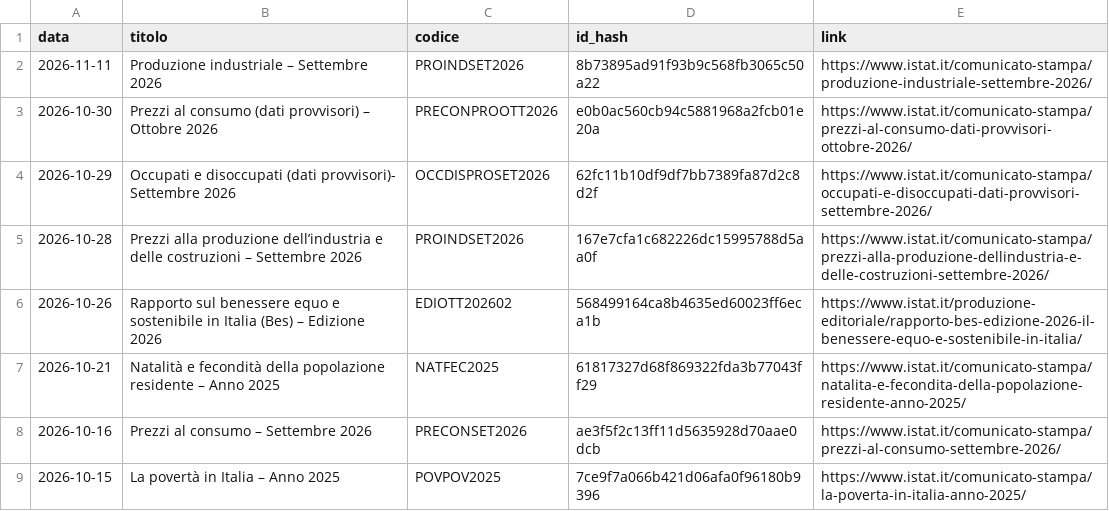
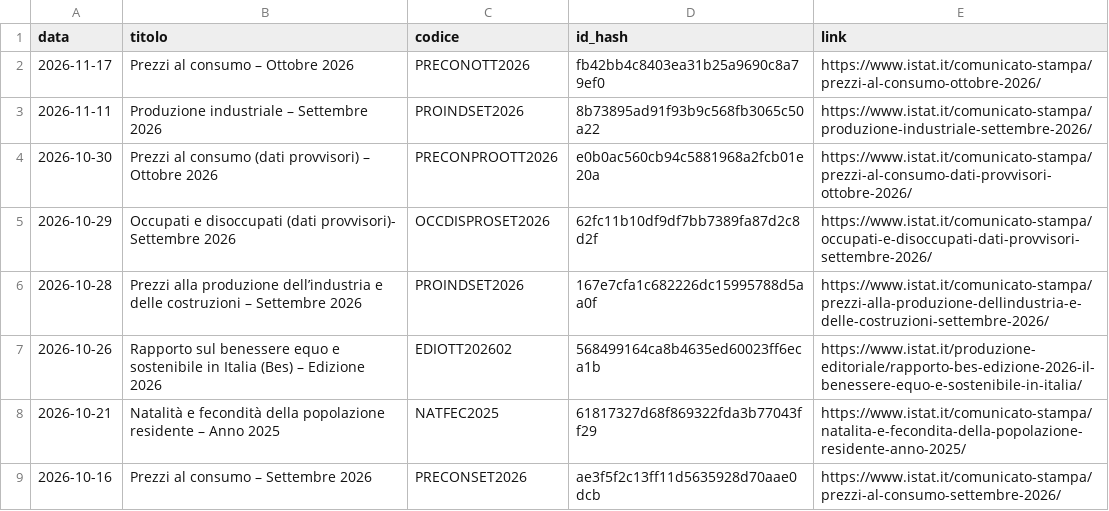
Before and after one commit to patrunomeister/IstatPressReleases, a CSV file: rss_latest_hash_output.csv, drawn as a sheet; only a part is shown; the shorter side is filled out with more unchanged rows; the diff names each change by its address in the sheet, - before the commit and + after, or states it on an @@ line.

```diff
--- a/rss_latest_hash_output.csv
+++ b/rss_latest_hash_output.csv
+row 2: 2026-11-17 | Prezzi al consumo – Ottobre 2026 | PRECONOTT2026 | fb42bb4c8403ea31b25a9690c8a79ef0 | https://www.istat.it/comunicato-stampa/prezzi-al-consumo-ottobre-2026/
```
Also changed, not shown: copyscape_log.csv, get_print_reviews.csv, 5 other files.
